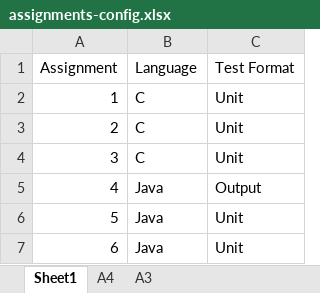
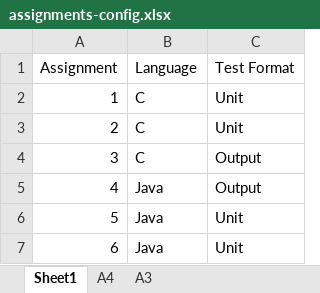
Before and after one commit to solvie/Submissionbox, an Excel workbook: src/main/resources/assignments-config.xlsx, sheet Sheet1, drawn as a sheet; values as stored, in another font and other column widths than the file's, no borders; the diff names each change by its address in the sheet, - before the commit and + after, or states it on an @@ line.

Commit message:
output testing runthrough 1, c is a bit strange though

```diff
--- a/src/main/resources/assignments-config.xlsx (sheet Sheet1)
+++ b/src/main/resources/assignments-config.xlsx (sheet Sheet1)
-C4 (Test Format): Unit
+C4 (Test Format): Output
```
Also changed, not shown: 1 other file.
